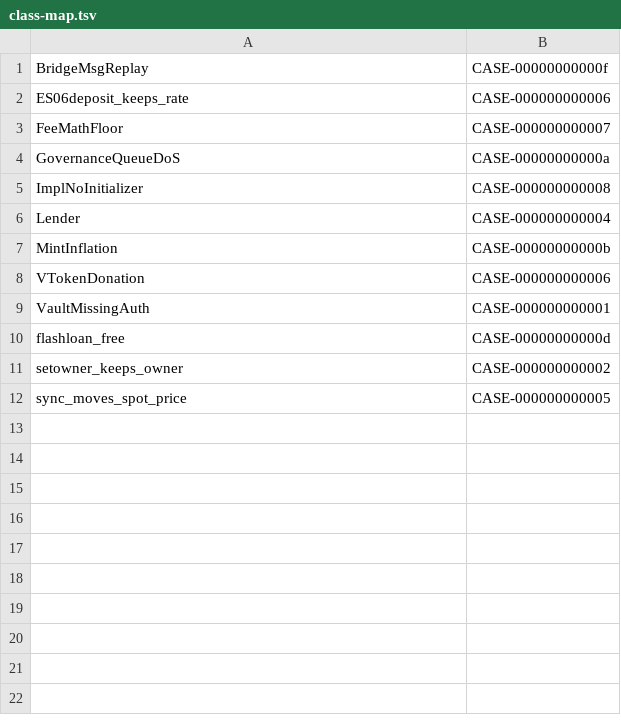
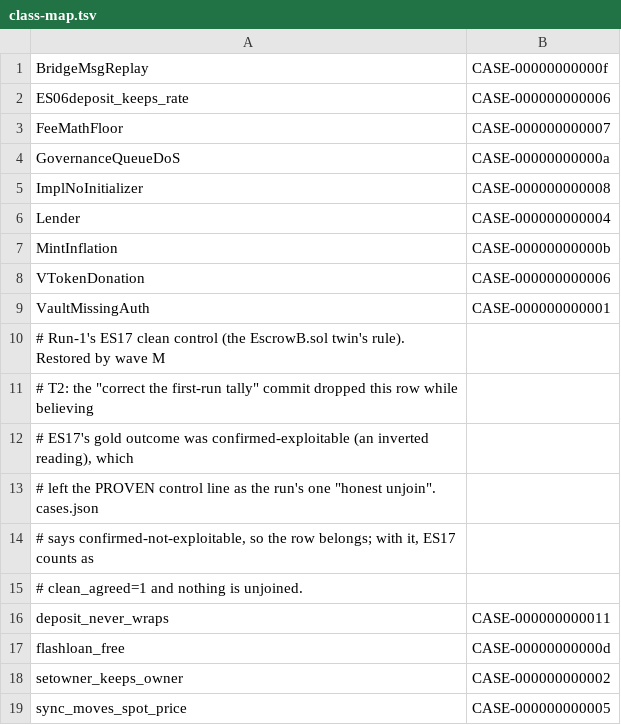
Before and after one commit to AlexandreColauto/web3sec-go, a TSV file: docs/minicertora-eval/2026-09-12/class-map.tsv, drawn as a sheet.

Commit message:
feat(scripts): clean_agreed specificity column + cross-file tie collision exclusion (M, 2/5)

```diff
--- a/docs/minicertora-eval/2026-09-12/class-map.tsv
+++ b/docs/minicertora-eval/2026-09-12/class-map.tsv
@@ -9,2 +9,9 @@ VTokenDonation	CASE-000000000006
 VaultMissingAuth	CASE-000000000001
+# Run-1's ES17 clean control (the EscrowB.sol twin's rule). Restored by wave M
+# T2: the "correct the first-run tally" commit dropped this row while believing
+# ES17's gold outcome was confirmed-exploitable (an inverted reading), which
+# left the PROVEN control line as the run's one "honest unjoin". cases.json
+# says confirmed-not-exploitable, so the row belongs; with it, ES17 counts as
+# clean_agreed=1 and nothing is unjoined.
+deposit_never_wraps	CASE-000000000011
 flashloan_free	CASE-00000000000d
```
Also changed, not shown: 3 other files.
